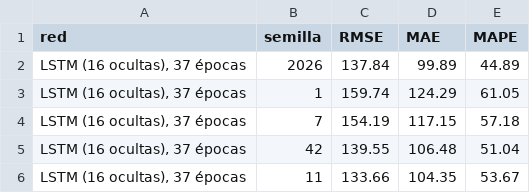
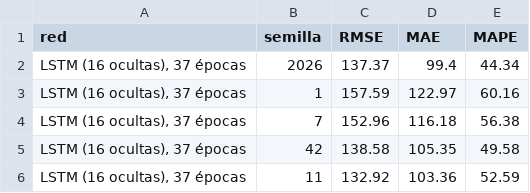
Before and after one commit to EjerciciosClasesCardel/st-2026-2-miniproyecto-02, a CSV file: resultados/semillas.csv, drawn as a sheet.

```diff
--- a/resultados/semillas.csv
+++ b/resultados/semillas.csv
@@ -1,6 +1,6 @@
 red,semilla,RMSE,MAE,MAPE
-"LSTM (16 ocultas), 37 épocas",2026,137.84,99.89,44.89
-"LSTM (16 ocultas), 37 épocas",1,159.74,124.29,61.05
-"LSTM (16 ocultas), 37 épocas",7,154.19,117.15,57.18
-"LSTM (16 ocultas), 37 épocas",42,139.55,106.48,51.04
-"LSTM (16 ocultas), 37 épocas",11,133.66,104.35,53.67
+"LSTM (16 ocultas), 37 épocas",2026,137.37,99.4,44.34
+"LSTM (16 ocultas), 37 épocas",1,157.59,122.97,60.16
+"LSTM (16 ocultas), 37 épocas",7,152.96,116.18,56.38
+"LSTM (16 ocultas), 37 épocas",42,138.58,105.35,49.58
+"LSTM (16 ocultas), 37 épocas",11,132.92,103.36,52.59
```
Also changed, not shown: resultados/metricas.csv, 6 other files.
